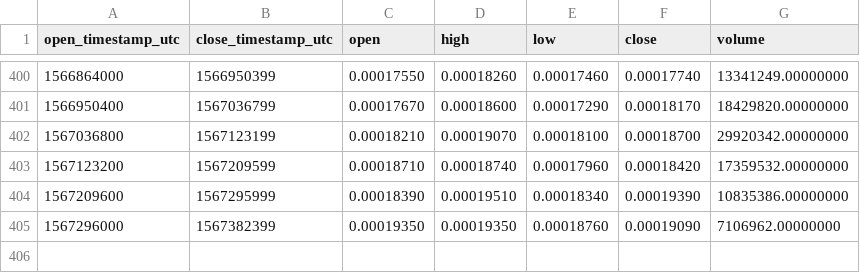
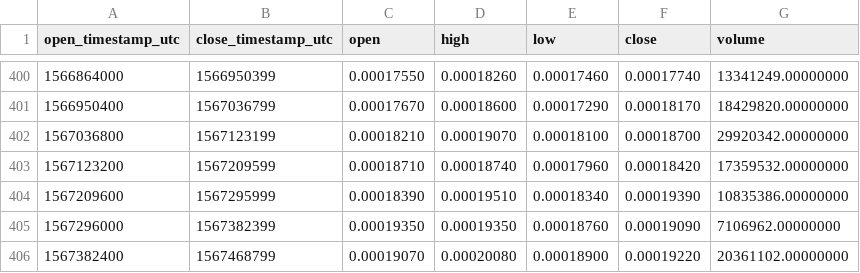
Before and after one commit to cryptobigbro/binance-VETBNB, a CSV file: binance-VETBNB-1d.csv, drawn as a sheet; only a part is shown, gaps mark what is left out.

```diff
--- a/binance-VETBNB-1d.csv
+++ b/binance-VETBNB-1d.csv
@@ -405 +405,2 @@ open_timestamp_utc,close_timestamp_utc,open,high,low,close,volume
 1567296000,1567382399,0.00019350,0.00019350,0.00018760,0.00019090,7106962.00000000
+1567382400,1567468799,0.00019070,0.00020080,0.00018900,0.00019220,20361102.00000000
```
Also changed, not shown: binance-VETBNB-1h.csv.
